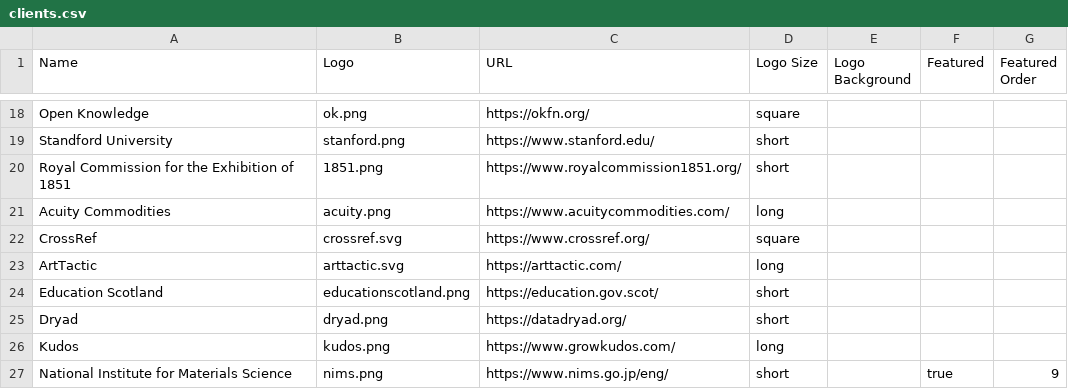
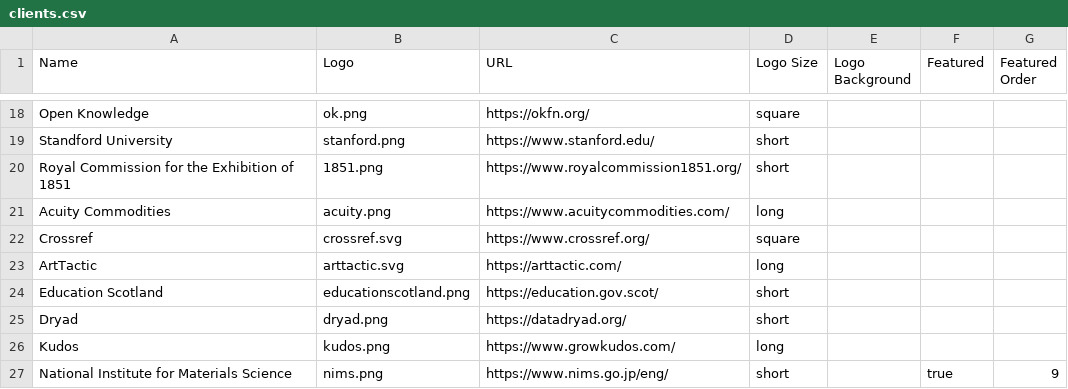
Before and after one commit to CottageLabs/cl, a CSV file: source/data/clients.csv, drawn as a sheet; only a part is shown, gaps mark what is left out.

```diff
--- a/source/data/clients.csv
+++ b/source/data/clients.csv
@@ -21,3 +21,3 @@ Royal Commission for the Exhibition of 1851,1851.png,https://www.royalcommission
 Acuity Commodities,acuity.png,https://www.acuitycommodities.com/,long,,,
-CrossRef,crossref.svg,https://www.crossref.org/,square,,,
+Crossref,crossref.svg,https://www.crossref.org/,square,,,
 ArtTactic,arttactic.svg,https://arttactic.com/,long,,,
```
Also changed, not shown: 5 other files.
